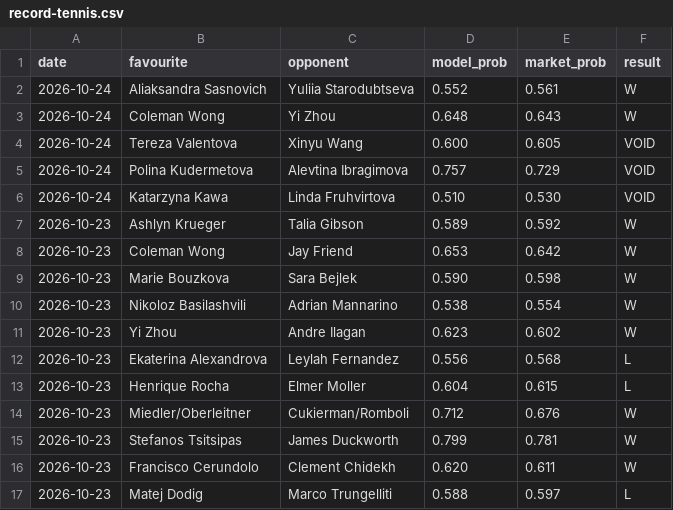
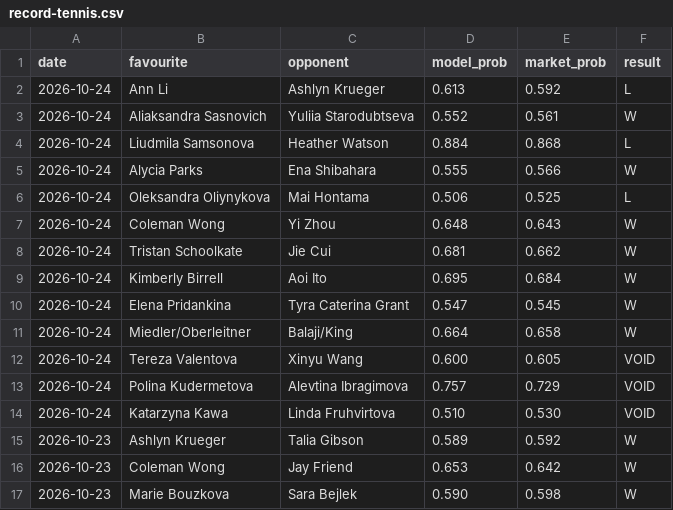
Before and after one commit to Altora-Analytics/altora-analytics, a CSV file: record-tennis.csv, drawn as a sheet; only a part is shown; the shorter side is filled out with more unchanged rows.

Commit message:
tennis overnight record

```diff
--- a/record-tennis.csv
+++ b/record-tennis.csv
@@ -1,4 +1,12 @@
 date,favourite,opponent,model_prob,market_prob,result
+2026-10-24,Ann Li,Ashlyn Krueger,0.613,0.592,L
 2026-10-24,Aliaksandra Sasnovich,Yuliia Starodubtseva,0.552,0.561,W
+2026-10-24,Liudmila Samsonova,Heather    Watson,0.884,0.868,L
+2026-10-24,Alycia Parks,Ena Shibahara,0.555,0.566,W
+2026-10-24,Oleksandra Oliynykova,Mai Hontama,0.506,0.525,L
 2026-10-24,Coleman Wong,Yi Zhou,0.648,0.643,W
+2026-10-24,Tristan Schoolkate,Jie Cui,0.681,0.662,W
+2026-10-24,Kimberly Birrell,Aoi Ito,0.695,0.684,W
+2026-10-24,Elena Pridankina,Tyra Caterina Grant,0.547,0.545,W
+2026-10-24,Miedler/Oberleitner,Balaji/King,0.664,0.658,W
 2026-10-24,Tereza Valentova,Xinyu Wang,0.600,0.605,VOID
```
Also changed, not shown: 1 other file.
